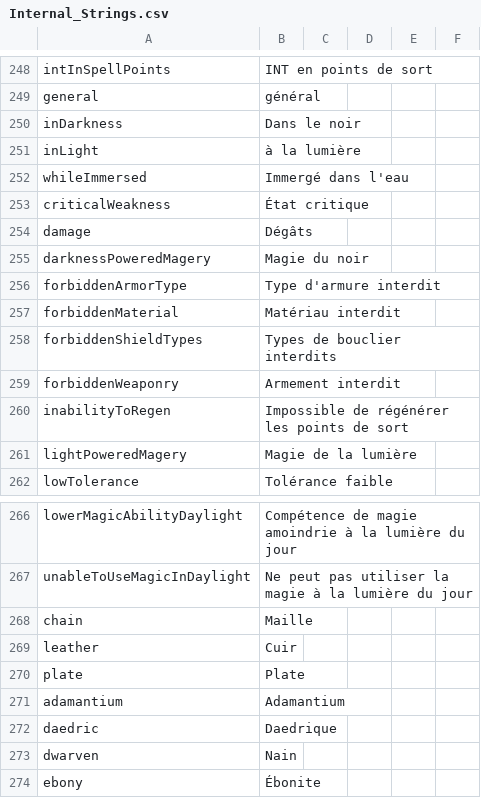
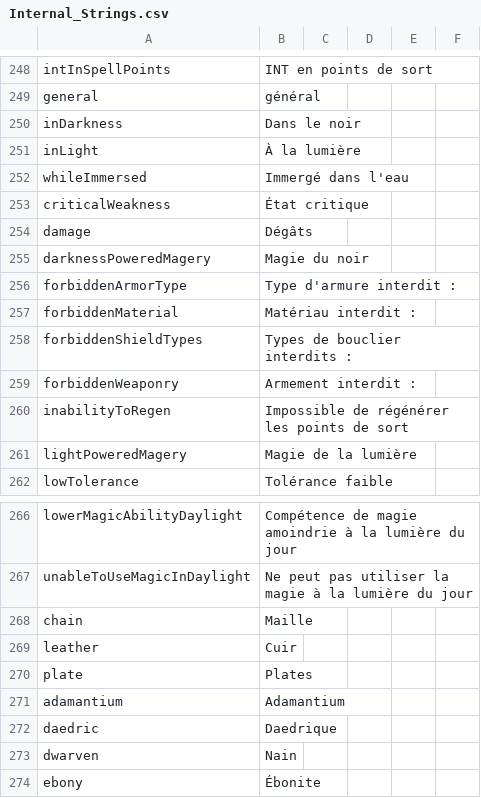
Before and after one commit to Daneel53/DFU-en-francais, a CSV file: Fichiers pour DFU/Text/Internal_Strings.csv, drawn as a sheet; only a part is shown, gaps mark what is left out.

Commit message:
Corrections du jour

```diff
--- a/Fichiers pour DFU/Text/Internal_Strings.csv
+++ b/Fichiers pour DFU/Text/Internal_Strings.csv
@@ -405,3 +405,3 @@ general,général
 inDarkness,Dans le noir
-inLight,à la lumière
+inLight,À la lumière
 whileImmersed,Immergé dans l'eau
@@ -410,6 +410,6 @@ damage,Dégâts
 darknessPoweredMagery,Magie du noir
-forbiddenArmorType,Type d'armure interdit
-forbiddenMaterial,Matériau interdit
-forbiddenShieldTypes,Types de bouclier interdits
-forbiddenWeaponry,Armement interdit
+forbiddenArmorType,Type d'armure interdit :
+forbiddenMaterial,Matériau interdit :
+forbiddenShieldTypes,Types de bouclier interdits :
+forbiddenWeaponry,Armement interdit :
 inabilityToRegen,Impossible de régénérer les points de sort
@@ -424,3 +424,3 @@ chain,Maille
 leather,Cuir
-plate,Plate
+plate,Plates
 adamantium,Adamantium
```
